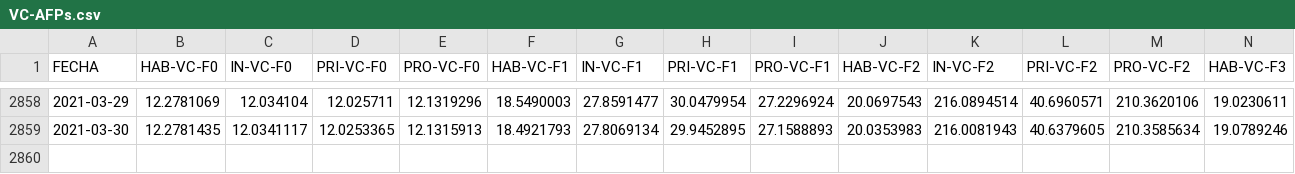
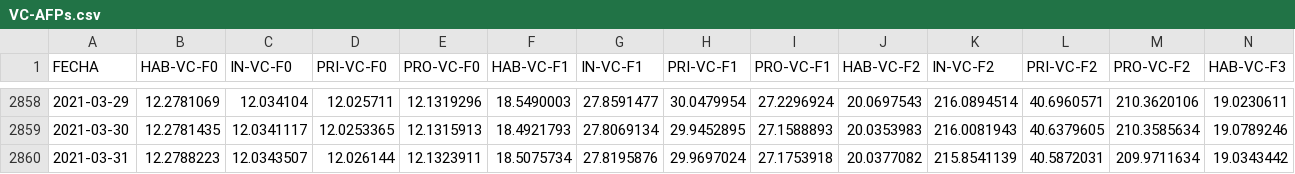
Before and after one commit to josecruzado21/scraping-SBS, a CSV file: Data/VC-AFPs.csv, drawn as a sheet; only a part is shown, gaps mark what is left out; rows hold the shown columns only; the diff names each change by its address in the sheet, - before the commit and + after, or states it on an @@ line.

```diff
--- a/Data/VC-AFPs.csv
+++ b/Data/VC-AFPs.csv
+row 2860: 2021-03-31 | 12.2788223 | 12.0343507 | 12.026144 | 12.1323911 | 18.5075734 | 27.8195876 | 29.9697024 | 27.1753918 | 20.0377082 | 215.8541139 | 40.5872031 | 209.9711634 | 19.0343442
```
Also changed, not shown: 4 other files.
